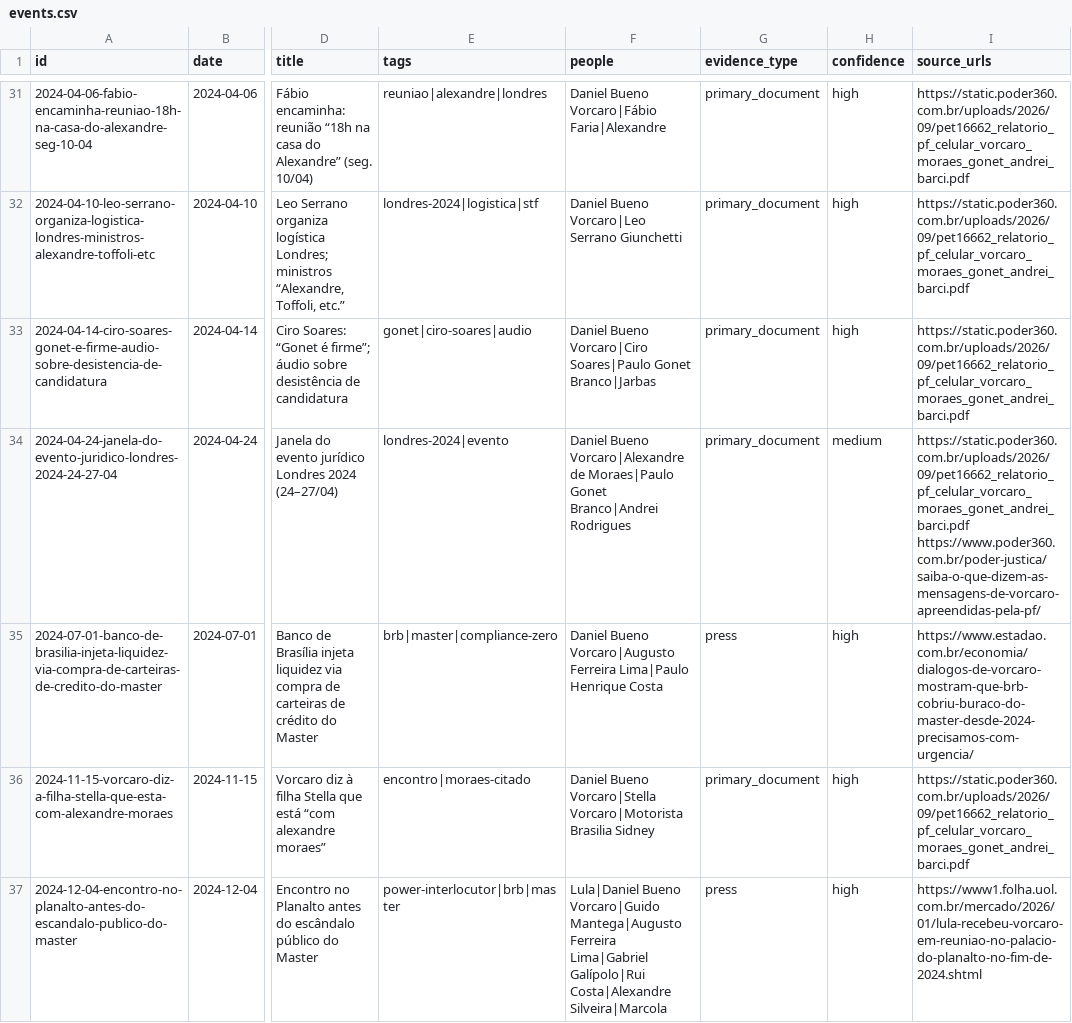
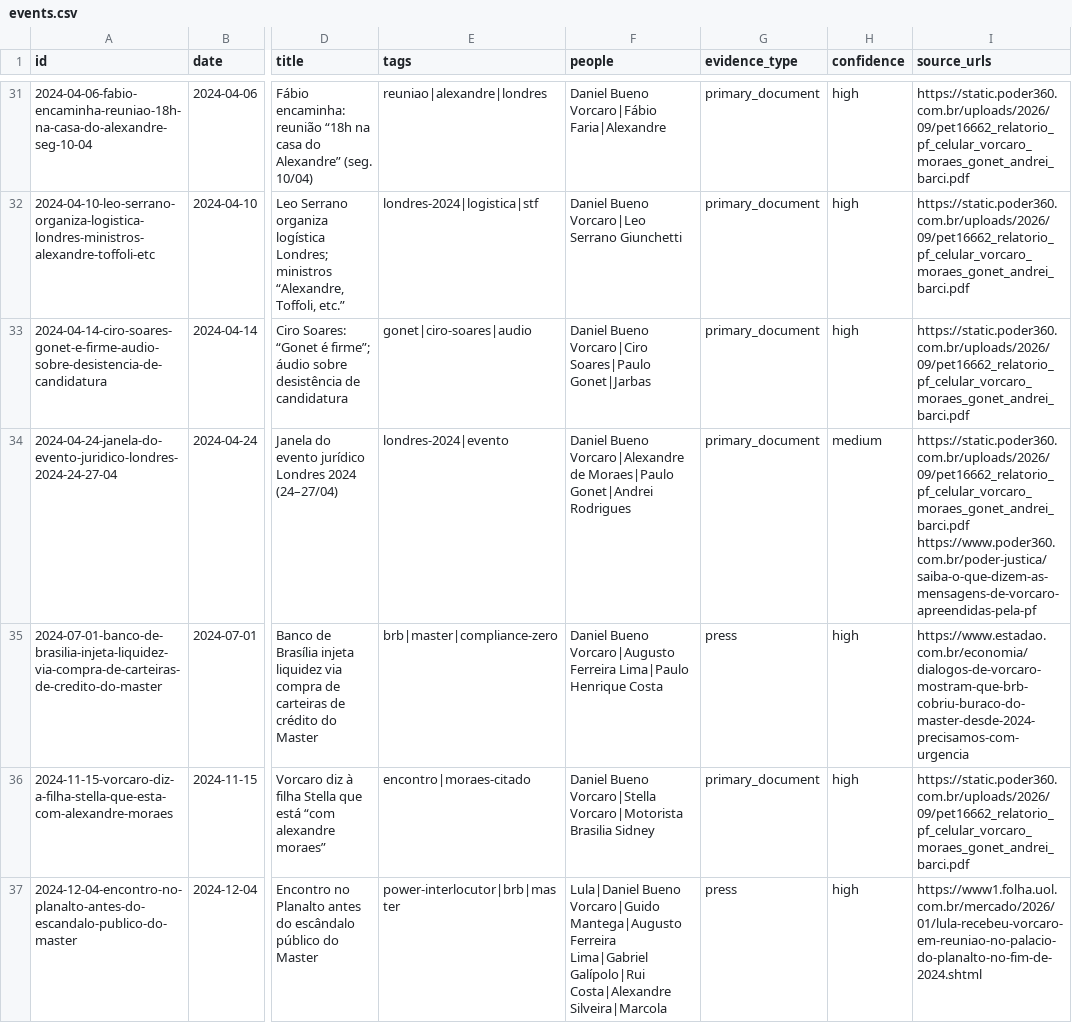
Before and after one commit to JoaoCarabetta/mapa-vorcaro, a CSV file: public/export/events.csv, drawn as a sheet; only a part is shown, gaps mark what is left out; the diff covers the shown part only; the diff names each change by its address in the sheet, - before the commit and + after, or states it on an @@ line.

```diff
--- a/public/export/events.csv
+++ b/public/export/events.csv
-F33 (people): …Vorcaro|Ciro Soares|Paulo Gonet Branco|Jarbas
+F33 (people): …Vorcaro|Ciro Soares|Paulo Gonet|Jarbas
-F34 (people): …de Moraes|Paulo Gonet Branco|Andrei Rodrigues
+F34 (people): …de Moraes|Paulo Gonet|Andrei Rodrigues
-I34 (source_urls): https://static.poder360.com.br/uploads/2026/09/pet16662_relatorio_pf_celular_vorcaro_moraes_gonet_andrei_barci.pdf https://www.poder360.com.br/poder-justica/saiba-o-que-dizem-as-mensagens-de-vorcaro-apreendidas-pela-pf/
+I34 (source_urls): https://static.poder360.com.br/uploads/2026/09/pet16662_relatorio_pf_celular_vorcaro_moraes_gonet_andrei_barci.pdf https://www.poder360.com.br/poder-justica/saiba-o-que-dizem-as-mensagens-de-vorcaro-apreendidas-pela-pf
-I35 (source_urls): https://www.estadao.com.br/economia/dialogos-de-vorcaro-mostram-que-brb-cobriu-buraco-do-master-desde-2024-precisamos-com-urgencia/
+I35 (source_urls): https://www.estadao.com.br/economia/dialogos-de-vorcaro-mostram-que-brb-cobriu-buraco-do-master-desde-2024-precisamos-com-urgencia
```
Also changed, not shown: 61 edited cells elsewhere in this file, 7 other files.
